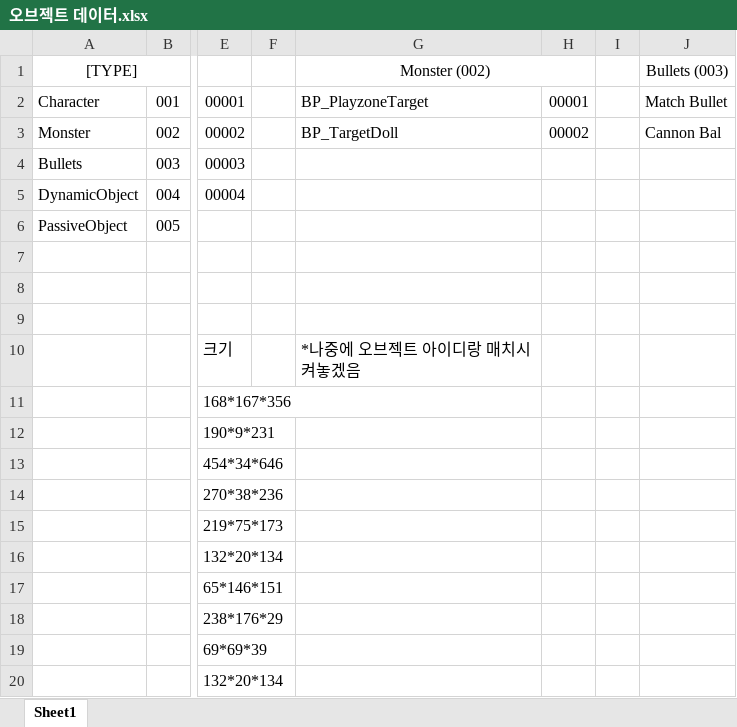
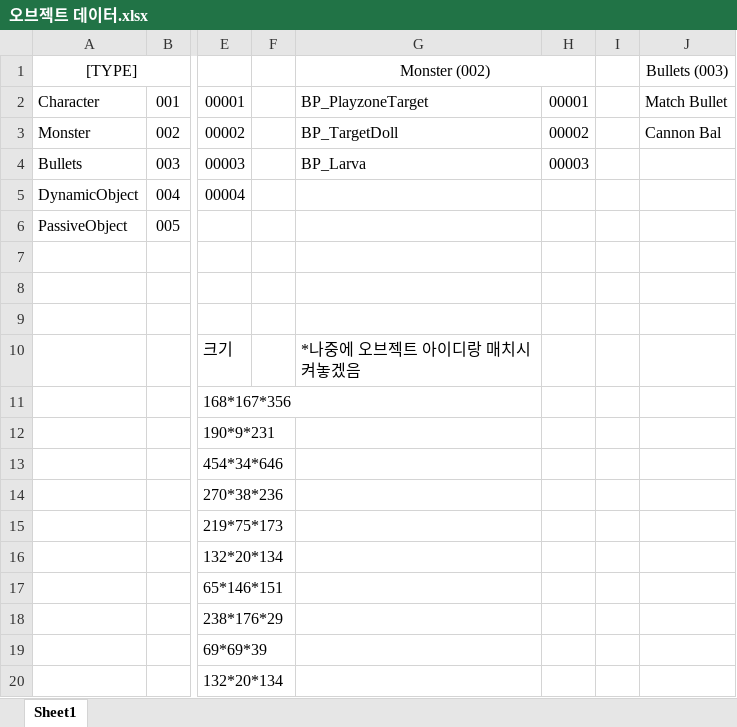
Before and after one commit to KPU-Graduation-Project/For_graduation, an Excel workbook: 오브젝트 데이터.xlsx, sheet Sheet1, drawn as a sheet; only a part is shown, gaps mark what is left out; values as stored, in another font and other column widths than the file's, no borders; the diff names each change by its address in the sheet, - before the commit and + after, or states it on an @@ line.

Commit message:
스트림 맵으로 교체 / 수액 폭발 구현 / 오브젝트 Destructable Mesh로 변경 / 로고 추가

```diff
--- a/오브젝트 데이터.xlsx (sheet Sheet1)
+++ b/오브젝트 데이터.xlsx (sheet Sheet1)
-G4: (empty)
+G4: BP_Larva
-H4: (empty)
+H4: 00003
```
Also changed, not shown: 47 other files.
